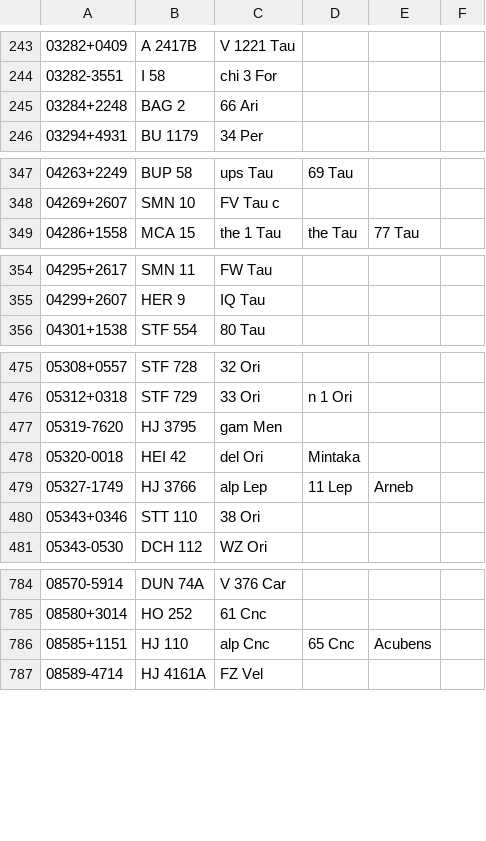
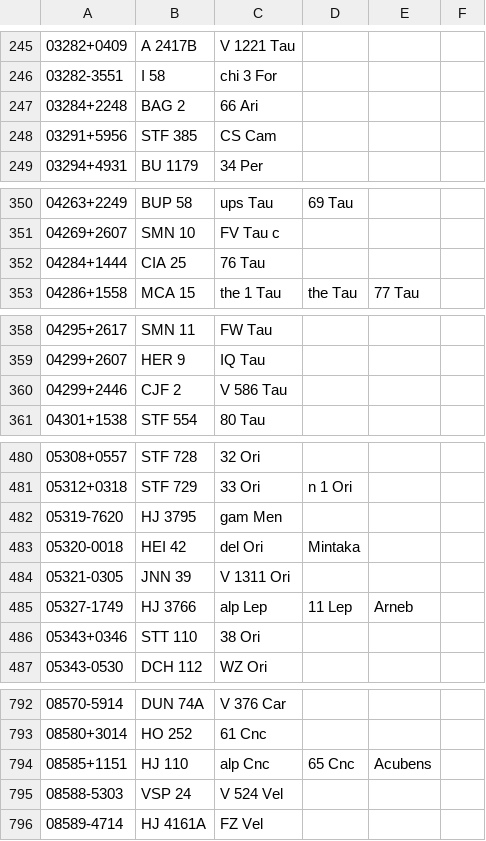
Before and after one commit to akjmicro/wds-tools, a CSV file: raw_data/doubles_xref.csv, drawn as a sheet; only a part is shown, gaps mark what is left out; the diff covers the shown part only; the diff names each change by its address in the sheet, - before the commit and + after, or states it on an @@ line.

```diff
--- a/raw_data/doubles_xref.csv
+++ b/raw_data/doubles_xref.csv
+row 248: 03291+5956 | STF 385 | CS Cam
+row 352: 04284+1444 | CIA 25 | 76 Tau
+row 360: 04299+2446 | CJF 2 | V 586 Tau
+row 484: 05321-0305 | JNN 39 | V 1311 Ori
+row 795: 08588-5303 | VSP 24 | V 524 Vel
```
Also changed, not shown: 32 added rows and 2 edited cells elsewhere in this file, 3 other files.
